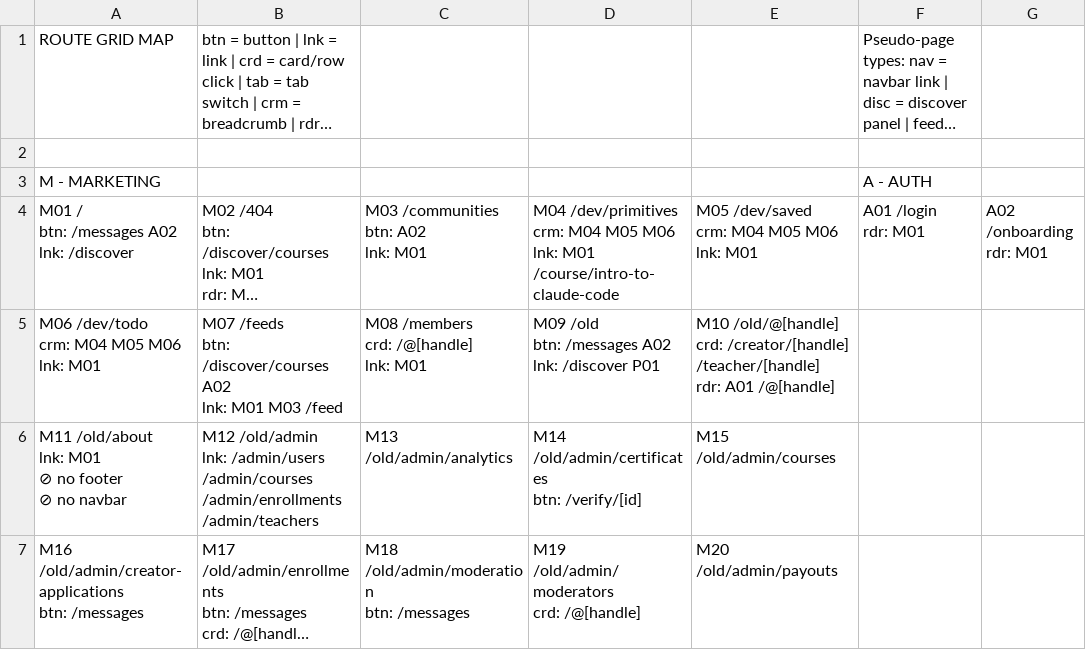
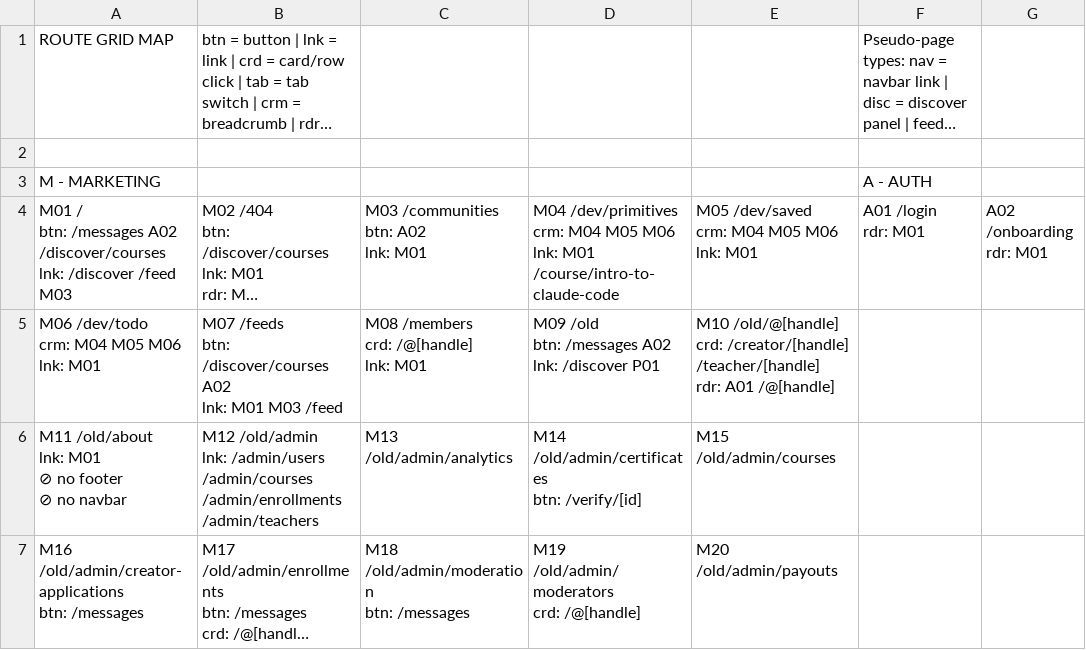
Before and after one commit to PeerloopLLC/peerloop-docs, a TSV file: docs/as-designed/ROUTE-GRID-MAP.tsv, drawn as a sheet; only a part is shown; long unchanged cells end in …; ↵ is a line break in a cell; the diff names each change by its address in the sheet, - before the commit and + after, or states it on an @@ line.

```diff
--- a/docs/as-designed/ROUTE-GRID-MAP.tsv
+++ b/docs/as-designed/ROUTE-GRID-MAP.tsv
-A4: …/messages A02 ↵ lnk: /discover
+A4: …/messages A02 /discover/courses ↵ lnk: /discover /feed M03
```
Also changed, not shown: docs/as-designed/ROUTE-ADJACENCY-MATRIX.tsv, docs/as-designed/ROUTE-GRID-REFERENCE.tsv, 14 other files.
